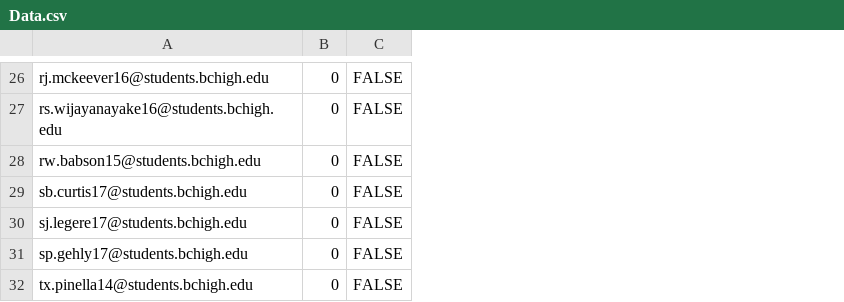
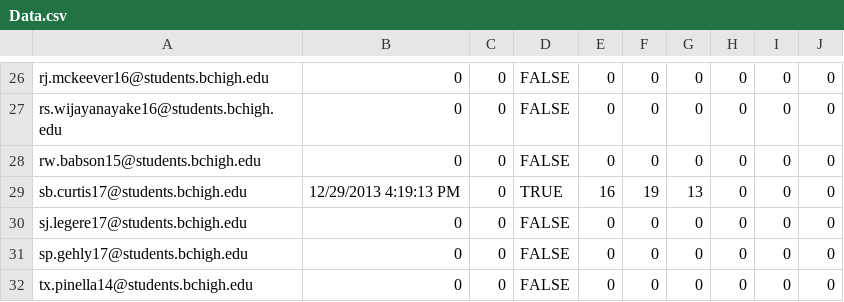
Before and after one commit to prifken/robotics3958, a CSV file: Data/Data.csv, drawn as a sheet; only a part is shown, gaps mark what is left out; addresses are those after the commit; the diff covers the shown part only; the diff names each change by its address in the sheet, - before the commit and + after, or states it on an @@ line.

```diff
--- a/Data/Data.csv
+++ b/Data/Data.csv
+column B, rows 26-32: 0 | 0 | 0 | 12/29/2013 4:19:13 PM | 0 | 0 | 0
+column E, rows 26-32: 0 | 0 | 0 | 16 | 0 | 0 | 0
+column F, rows 26-32: 0 | 0 | 0 | 19 | 0 | 0 | 0
+column G, rows 26-32: 0 | 0 | 0 | 13 | 0 | 0 | 0
+column H, rows 26-32: all 0
+column I, rows 26-32: all 0
+column J, rows 26-32: all 0
-D29: FALSE
+D29: TRUE
```
Also changed, not shown: 16 edited cells elsewhere in this file, 8 other files.
